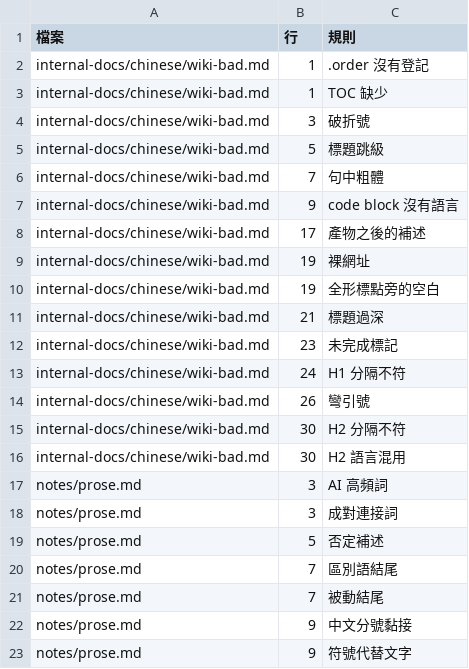
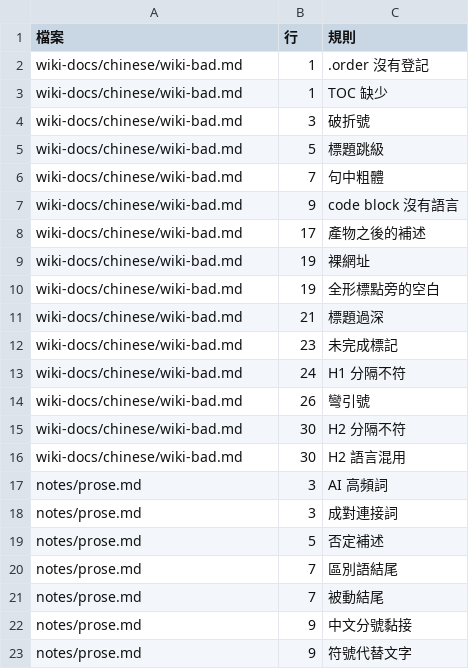
Before and after one commit to linziyou0601/galaxy-buds-mac-control, a TSV file: .ai/skills/rule-writing/scripts/cases/expected.tsv, drawn as a sheet; only a part is shown.

```diff
--- a/.ai/skills/rule-writing/scripts/cases/expected.tsv
+++ b/.ai/skills/rule-writing/scripts/cases/expected.tsv
@@ -1,17 +1,17 @@
 檔案	行	規則
-internal-docs/chinese/wiki-bad.md	1	.order 沒有登記
-internal-docs/chinese/wiki-bad.md	1	TOC 缺少
-internal-docs/chinese/wiki-bad.md	3	破折號
-internal-docs/chinese/wiki-bad.md	5	標題跳級
-internal-docs/chinese/wiki-bad.md	7	句中粗體
-internal-docs/chinese/wiki-bad.md	9	code block 沒有語言
-internal-docs/chinese/wiki-bad.md	17	產物之後的補述
-internal-docs/chinese/wiki-bad.md	19	裸網址
-internal-docs/chinese/wiki-bad.md	19	全形標點旁的空白
-internal-docs/chinese/wiki-bad.md	21	標題過深
-internal-docs/chinese/wiki-bad.md	23	未完成標記
-internal-docs/chinese/wiki-bad.md	24	H1 分隔不符
-internal-docs/chinese/wiki-bad.md	26	彎引號
-internal-docs/chinese/wiki-bad.md	30	H2 分隔不符
-internal-docs/chinese/wiki-bad.md	30	H2 語言混用
+wiki-docs/chinese/wiki-bad.md	1	.order 沒有登記
+wiki-docs/chinese/wiki-bad.md	1	TOC 缺少
+wiki-docs/chinese/wiki-bad.md	3	破折號
+wiki-docs/chinese/wiki-bad.md	5	標題跳級
+wiki-docs/chinese/wiki-bad.md	7	句中粗體
+wiki-docs/chinese/wiki-bad.md	9	code block 沒有語言
+wiki-docs/chinese/wiki-bad.md	17	產物之後的補述
+wiki-docs/chinese/wiki-bad.md	19	裸網址
+wiki-docs/chinese/wiki-bad.md	19	全形標點旁的空白
+wiki-docs/chinese/wiki-bad.md	21	標題過深
+wiki-docs/chinese/wiki-bad.md	23	未完成標記
+wiki-docs/chinese/wiki-bad.md	24	H1 分隔不符
+wiki-docs/chinese/wiki-bad.md	26	彎引號
+wiki-docs/chinese/wiki-bad.md	30	H2 分隔不符
+wiki-docs/chinese/wiki-bad.md	30	H2 語言混用
 notes/prose.md	3	AI 高頻詞
```
Also changed, not shown: .ai/skills/rule-writing/references/tables/layout-markdown.tsv, .ai/skills/rule-writing/references/tables/lex-english.tsv, 24 other files.
